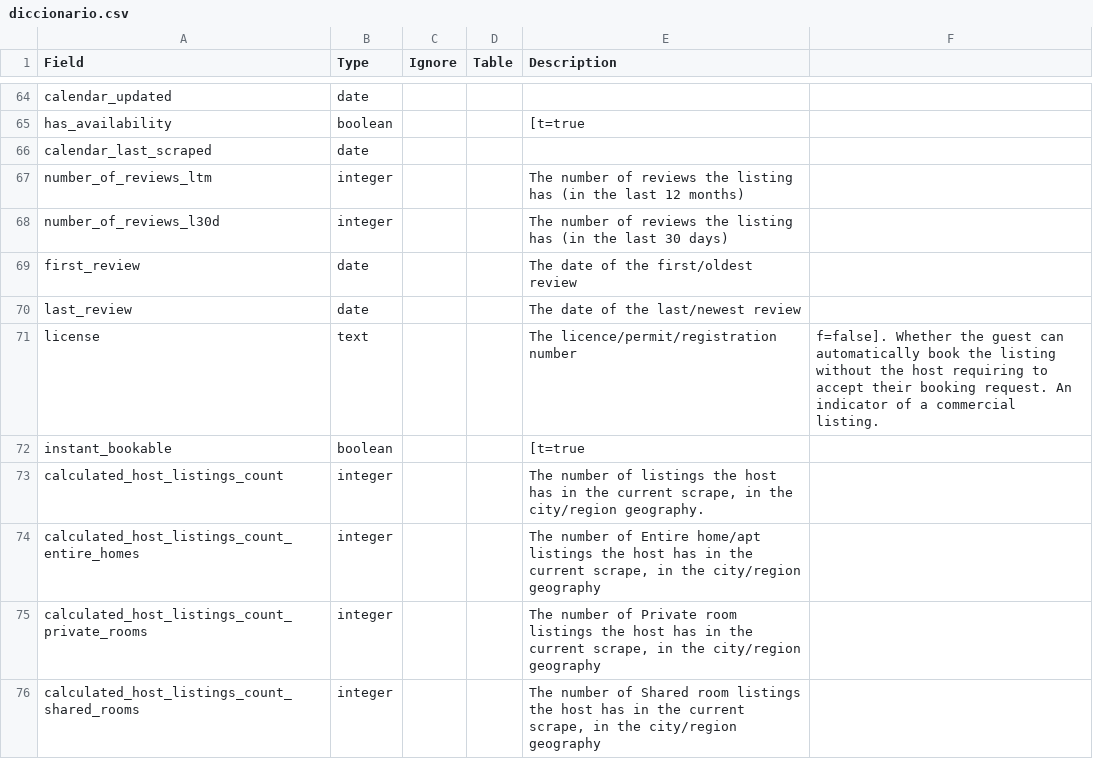
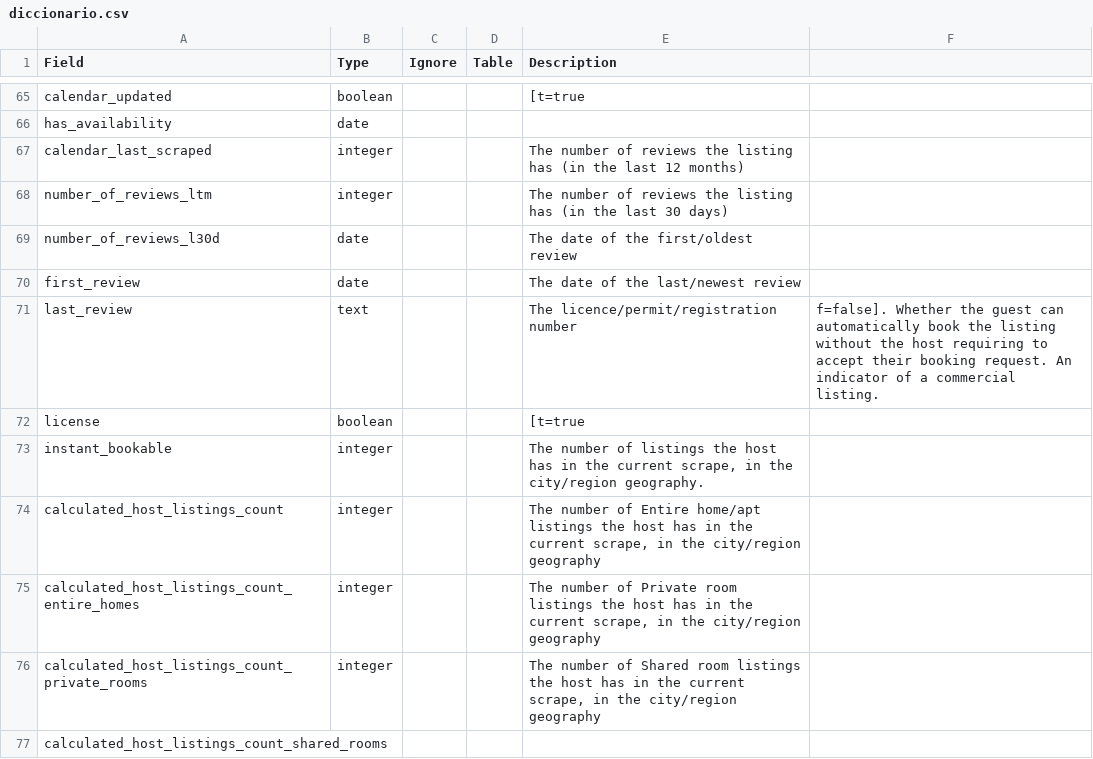
Before and after one commit to slopezruben/SIO_PRAC1, a CSV file: diccionario.csv, drawn as a sheet; only a part is shown, gaps mark what is left out; addresses are those after the commit; the diff covers the shown part only; the diff names each change by its address in the sheet, - before the commit and + after, or states it on an @@ line.

```diff
--- a/diccionario.csv
+++ b/diccionario.csv
-B65 (Type): date
+B65 (Type): boolean
-E65 (Description): (empty)
+E65 (Description): [t=true
-B66 (Type): boolean
+B66 (Type): date
-E66 (Description): [t=true
+E66 (Description): (empty)
-B67 (Type): date
+B67 (Type): integer
-E67 (Description): (empty)
+E67 (Description): The number of reviews the listing has (in the last 12 months)
-E68 (Description): …the last 12 months)
+E68 (Description): …the last 30 days)
-B69 (Type): integer
+B69 (Type): date
-E69 (Description): The number of reviews the listing has (in the last 30 days)
+E69 (Description): The date of the first/oldest review
-E70 (Description): The date of the first/oldest review
+E70 (Description): The date of the last/newest review
-B71 (Type): date
+B71 (Type): text
-E71 (Description): The date of the last/newest review
+E71 (Description): The licence/permit/registration number
-F71: (empty)
+F71: f=false]. Whether the guest can automatically book the listing without the host requiring to accept their booking request. An indicator of a commercial listing.
-B72 (Type): text
+B72 (Type): boolean
-E72 (Description): The licence/permit/registration number
+E72 (Description): [t=true
-F72: f=false]. Whether the guest can automatically book the listing without the host requiring to accept their booking request. An indicator of a commercial listing.
+F72: (empty)
-B73 (Type): boolean
+B73 (Type): integer
-E73 (Description): [t=true
+E73 (Description): The number of listings the host has in the current scrape, in the city/region geography.
-E74 (Description): …number of listings the host has in the current scrape, in the city/region geography.
+E74 (Description): …number of Entire home/apt listings the host has in the current scrape, in the city/region geography
-E75 (Description): …number of Entire home/apt listings the…
+E75 (Description): …number of Private room listings the…
-E76 (Description): …number of Private room listings…
+E76 (Description): …number of Shared room listings…
-B77 (Type): integer
+B77 (Type): (empty)
-E77 (Description): The number of Shared room listings the host has in the current scrape, in the city/region geography
+E77 (Description): (empty)
```
Also changed, not shown: 1 added row and 31 edited cells elsewhere in this file, 3 other files.
